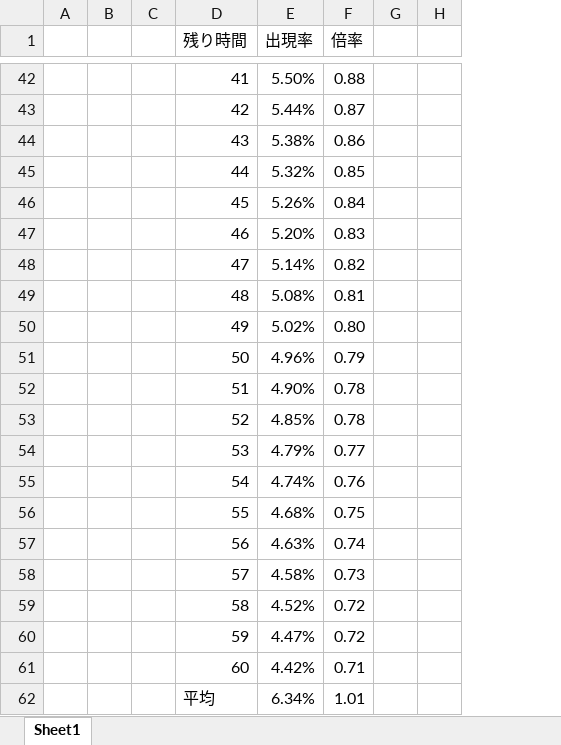
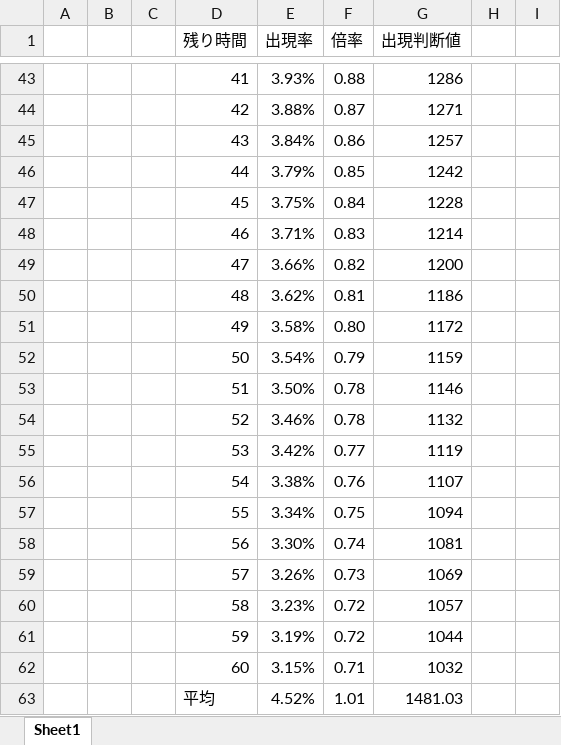
Before and after one commit to hakohumi/comp.train.whack-a-mole, an Excel workbook: 資料/設計書/メモ/モグラ出現率.xlsx, sheet Sheet1, drawn as a sheet; only a part is shown, gaps mark what is left out; values as stored, in another font and other column widths than the file's, no borders; removed rows and columns are numbered as before the commit, all else as after; the diff covers the shown part only; the diff names each change by its address in the sheet, - before the commit and + after, or states it on an @@ line.

```diff
--- a/資料/設計書/メモ/モグラ出現率.xlsx (sheet Sheet1)
+++ b/資料/設計書/メモ/モグラ出現率.xlsx (sheet Sheet1)
+column G (出現判断値), rows 43-63: 1286 | 1271 | 1257 | 1242 | 1228 | 1214 | 1200 | 1186 | 1172 | 1159 | 1146 | 1132 | 1119 | 1107 | 1094 | 1081 | 1069 | 1057 | 1044 | 1032 | 1481.03
-column H, empty
+column I, empty
-E43 (出現率): 5.50%
+E43 (出現率): 3.93%
-E44 (出現率): 5.44%
+E44 (出現率): 3.88%
-E45 (出現率): 5.38%
+E45 (出現率): 3.84%
-E46 (出現率): 5.32%
+E46 (出現率): 3.79%
-E47 (出現率): 5.26%
+E47 (出現率): 3.75%
-E48 (出現率): 5.20%
+E48 (出現率): 3.71%
-E49 (出現率): 5.14%
+E49 (出現率): 3.66%
-E50 (出現率): 5.08%
+E50 (出現率): 3.62%
-E51 (出現率): 5.02%
+E51 (出現率): 3.58%
-E52 (出現率): 4.96%
+E52 (出現率): 3.54%
-E53 (出現率): 4.90%
+E53 (出現率): 3.50%
-E54 (出現率): 4.85%
+E54 (出現率): 3.46%
-E55 (出現率): 4.79%
+E55 (出現率): 3.42%
-E56 (出現率): 4.74%
+E56 (出現率): 3.38%
-E57 (出現率): 4.68%
+E57 (出現率): 3.34%
-E58 (出現率): 4.63%
+E58 (出現率): 3.30%
-E59 (出現率): 4.58%
+E59 (出現率): 3.26%
-E60 (出現率): 4.52%
+E60 (出現率): 3.23%
-E61 (出現率): 4.47%
+E61 (出現率): 3.19%
-E62 (出現率): 4.42%
+E62 (出現率): 3.15%
-E63 (出現率): 6.34%
+E63 (出現率): 4.52%
```
Also changed, not shown: 9 added rows, 8 removed rows and 41 edited cells elsewhere in this sheet, formulas that keep their value.
